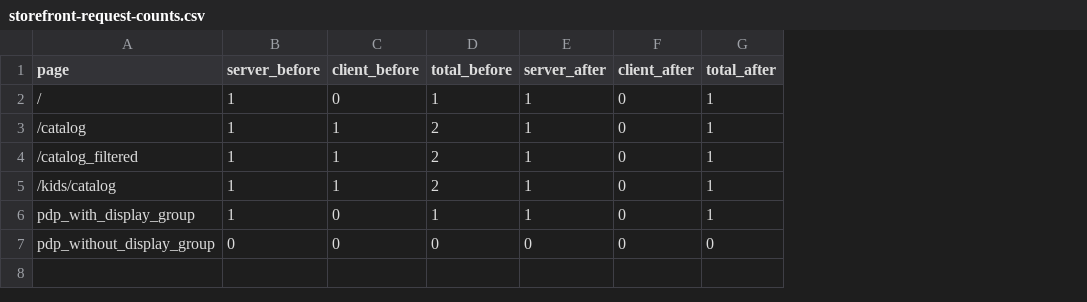
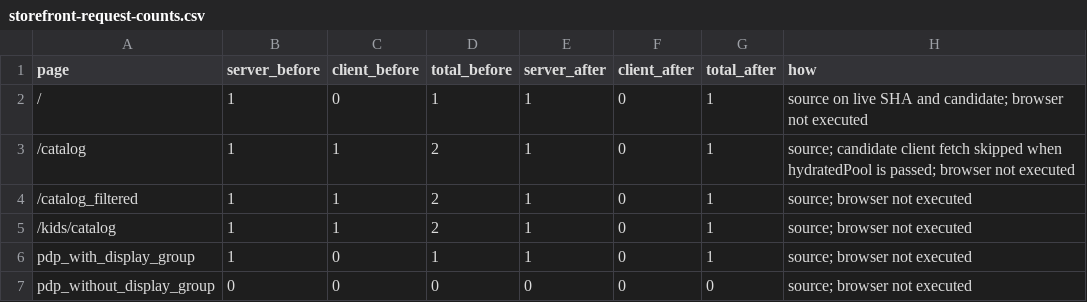
Before and after one commit to saintgroovie/furniture-commerce, a CSV file: artifacts/catalog-event-loop-fix/storefront-request-counts.csv, drawn as a sheet; the diff names each change by its address in the sheet, - before the commit and + after, or states it on an @@ line.

```diff
--- a/artifacts/catalog-event-loop-fix/storefront-request-counts.csv
+++ b/artifacts/catalog-event-loop-fix/storefront-request-counts.csv
+column H (how), rows 2-7: source on live SHA and candidate; browser not executed | source; candidate client fetch skipped when hydratedPool is passed; browser not executed | source; browser not executed | source; browser not executed | source; browser not executed | source; browser not executed
```
Also changed, not shown: artifacts/catalog-event-loop-fix/baseline-benchmark.csv, artifacts/catalog-event-loop-fix/event-loop-delay.csv, 10 other files.
